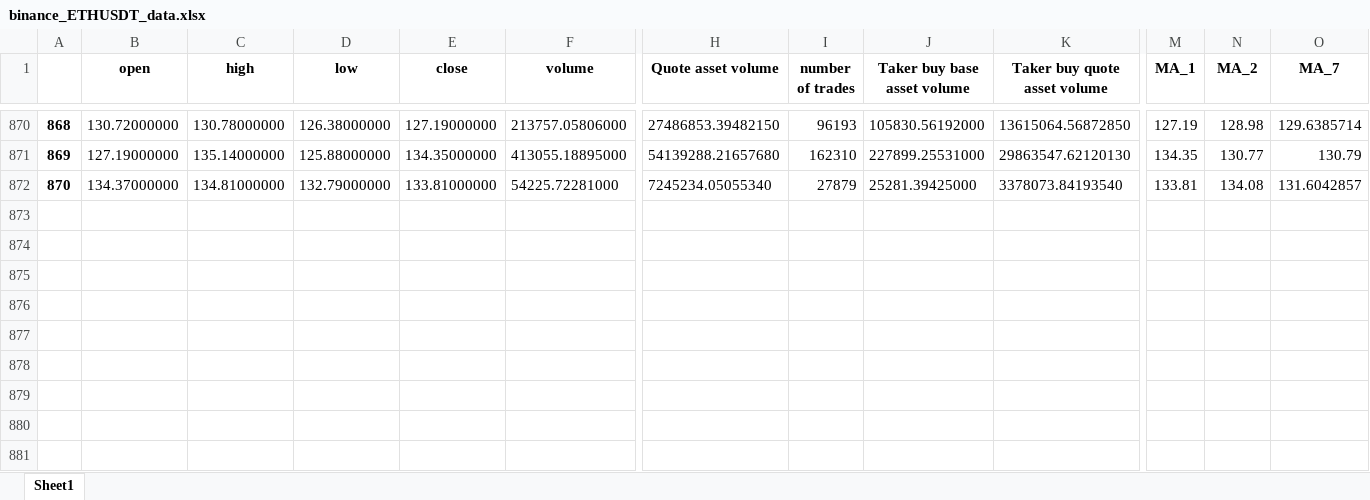
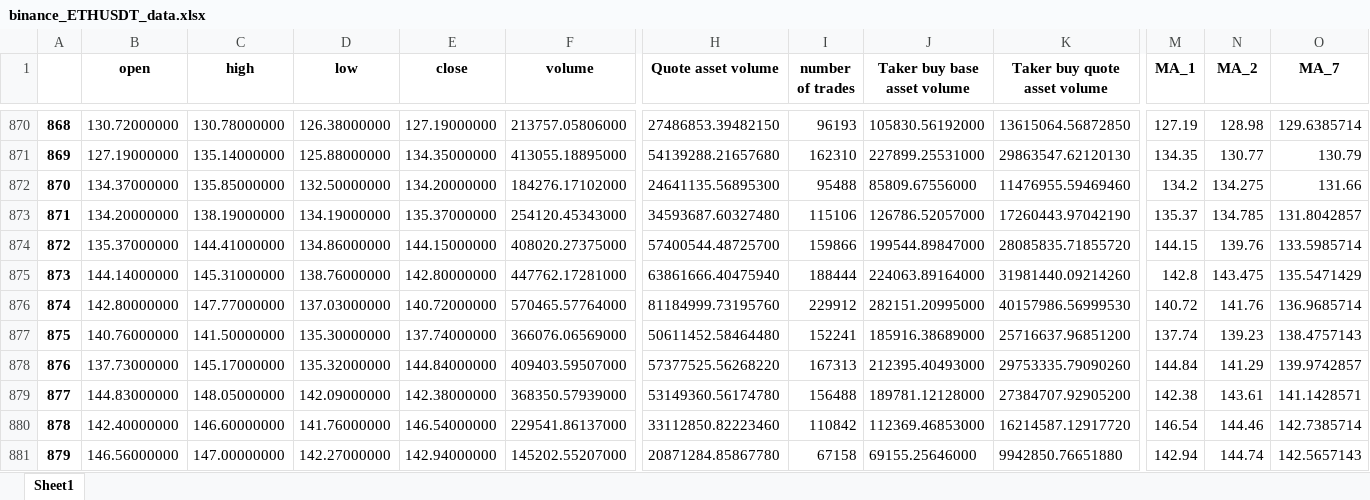
Before and after one commit to SeanHung06/BINANCE_12, an Excel workbook: binance_ETHUSDT_data.xlsx, sheet Sheet1, drawn as a sheet; only a part is shown, gaps mark what is left out; values as stored, in another font and other column widths than the file's, no borders; rows hold the shown columns only; the diff covers the shown part only; the diff names each change by its address in the sheet, - before the commit and + after, or states it on an @@ line.

```diff
--- a/binance_ETHUSDT_data.xlsx (sheet Sheet1)
+++ b/binance_ETHUSDT_data.xlsx (sheet Sheet1)
-C872 (high): 134.81000000
+C872 (high): 135.85000000
-D872 (low): 132.79000000
+D872 (low): 132.50000000
-E872 (close): 133.81000000
+E872 (close): 134.20000000
-F872 (volume): 54225.72281000
+F872 (volume): 184276.17102000
-H872 (Quote asset volume): 7245234.05055340
+H872 (Quote asset volume): 24641135.56895300
-I872 (number of trades): 27879
+I872 (number of trades): 95488
-J872 (Taker buy base asset volume): 25281.39425000
+J872 (Taker buy base asset volume): 85809.67556000
-K872 (Taker buy quote asset volume): 3378073.84193540
+K872 (Taker buy quote asset volume): 11476955.59469460
-M872 (MA_1): 133.81
+M872 (MA_1): 134.2
-N872 (MA_2): 134.08
+N872 (MA_2): 134.275
-O872 (MA_7): 131.6042857
+O872 (MA_7): 131.66
+row 873: 871 | 134.20000000 | 138.19000000 | 134.19000000 | 135.37000000 | 254120.45343000 | 34593687.60327480 | 115106 | 126786.52057000 | 17260443.97042190 | 135.37 | 134.785 | 131.8042857
+row 874: 872 | 135.37000000 | 144.41000000 | 134.86000000 | 144.15000000 | 408020.27375000 | 57400544.48725700 | 159866 | 199544.89847000 | 28085835.71855720 | 144.15 | 139.76 | 133.5985714
+row 875: 873 | 144.14000000 | 145.31000000 | 138.76000000 | 142.80000000 | 447762.17281000 | 63861666.40475940 | 188444 | 224063.89164000 | 31981440.09214260 | 142.8 | 143.475 | 135.5471429
+row 876: 874 | 142.80000000 | 147.77000000 | 137.03000000 | 140.72000000 | 570465.57764000 | 81184999.73195760 | 229912 | 282151.20995000 | 40157986.56999530 | 140.72 | 141.76 | 136.9685714
+row 877: 875 | 140.76000000 | 141.50000000 | 135.30000000 | 137.74000000 | 366076.06569000 | 50611452.58464480 | 152241 | 185916.38689000 | 25716637.96851200 | 137.74 | 139.23 | 138.4757143
+row 878: 876 | 137.73000000 | 145.17000000 | 135.32000000 | 144.84000000 | 409403.59507000 | 57377525.56268220 | 167313 | 212395.40493000 | 29753335.79090260 | 144.84 | 141.29 | 139.9742857
+row 879: 877 | 144.83000000 | 148.05000000 | 142.09000000 | 142.38000000 | 368350.57939000 | 53149360.56174780 | 156488 | 189781.12128000 | 27384707.92905200 | 142.38 | 143.61 | 141.1428571
+row 880: 878 | 142.40000000 | 146.60000000 | 141.76000000 | 146.54000000 | 229541.86137000 | 33112850.82223460 | 110842 | 112369.46853000 | 16214587.12917720 | 146.54 | 144.46 | 142.7385714
+row 881: 879 | 146.56000000 | 147.00000000 | 142.27000000 | 142.94000000 | 145202.55207000 | 20871284.85867780 | 67158 | 69155.25646000 | 9942850.76651880 | 142.94 | 144.74 | 142.5657143
```
Also changed, not shown: 9 edited cells elsewhere in this sheet, 10 other files.
